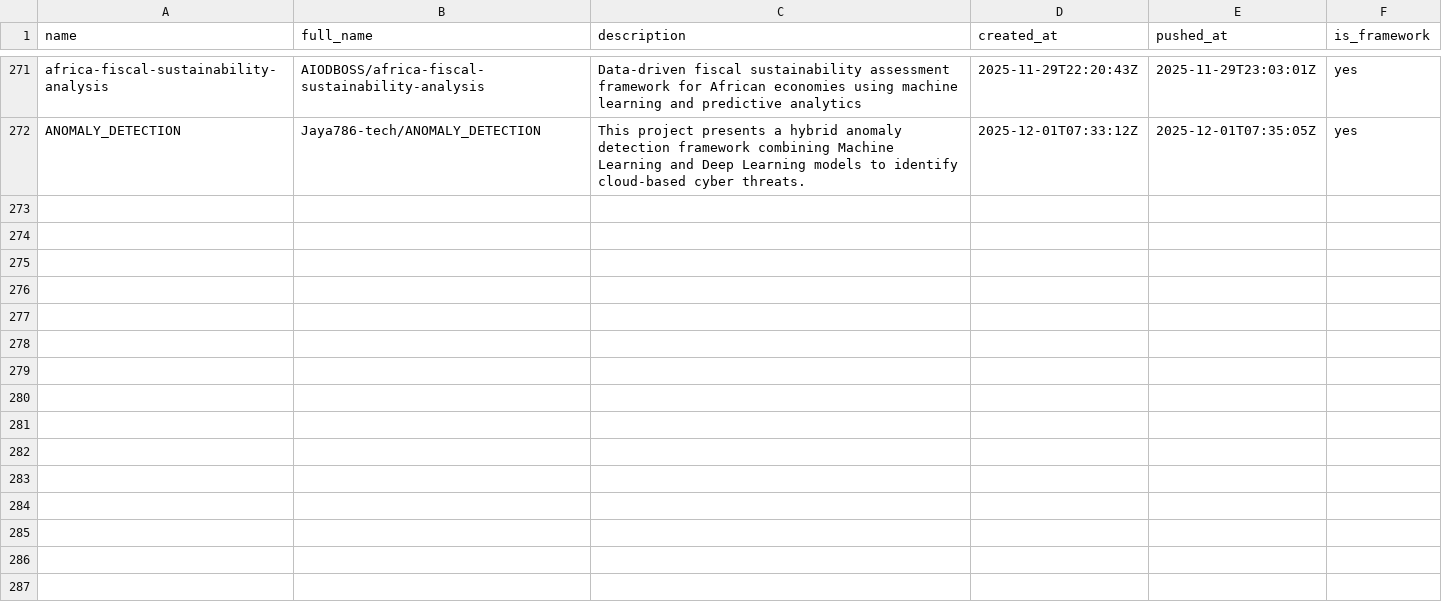
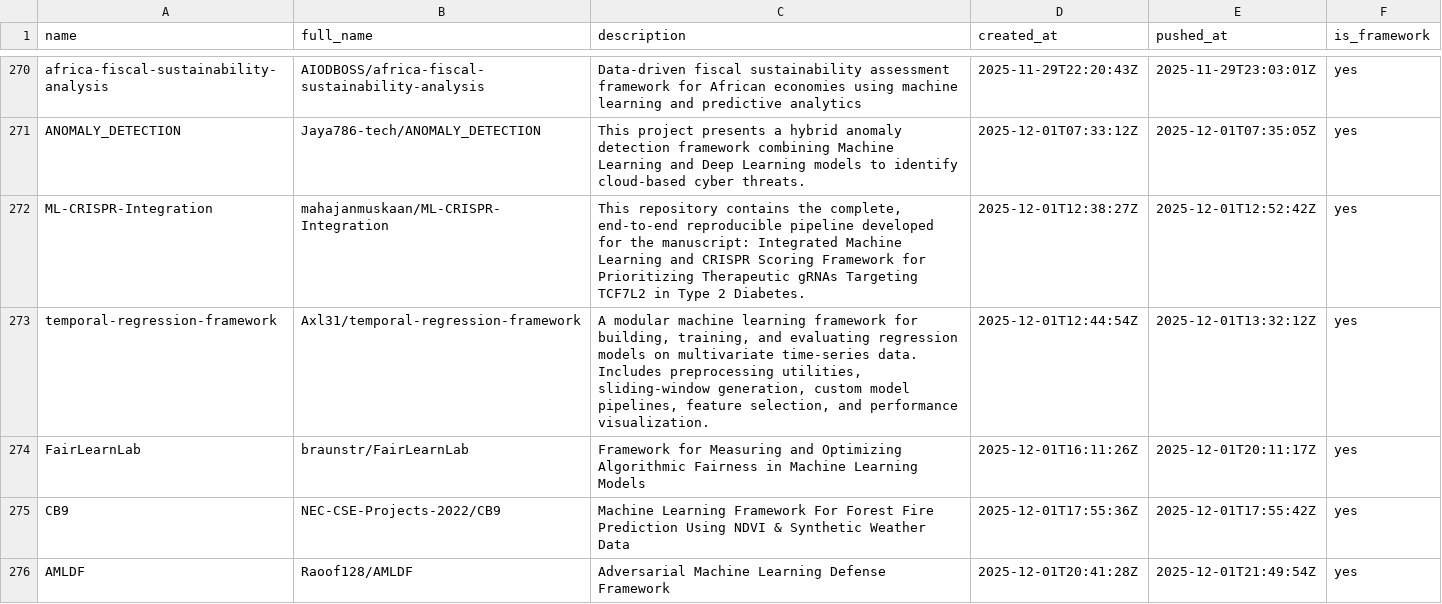
Before and after one commit to ninpnin/days-since-last-ml-framework, a CSV file: data/frameworks_sorted.csv, drawn as a sheet; only a part is shown, gaps mark what is left out; the diff covers the shown part only.

```diff
--- a/data/frameworks_sorted.csv
+++ b/data/frameworks_sorted.csv
@@ -272 +271,6 @@ africa-fiscal-sustainability-analysis,AIODBOSS/africa-fiscal-sustainability-anal
 ANOMALY_DETECTION,Jaya786-tech/ANOMALY_DETECTION,This project presents a hybrid anomaly detection framework combining Machine Learning and Deep Learning models to identify cloud-based cyber threats.,2025-12-01T07:33:12Z,2025-12-01T07:35:05Z,yes
+ML-CRISPR-Integration,mahajanmuskaan/ML-CRISPR-Integration,"This repository contains the complete, end-to-end reproducible pipeline developed for the manuscript:  Integrated Machine Learning and CRISPR Scoring Framework for Prioritizing Therapeutic gRNAs Targeting TCF7L2 in Type 2 Diabetes.",2025-12-01T12:38:27Z,2025-12-01T12:52:42Z,yes
+temporal-regression-framework,Axl31/temporal-regression-framework,"A modular machine learning framework for building, training, and evaluating regression models on multivariate time-series data. Includes preprocessing utilities, sliding-window generation, custom model pipelines, feature selection, and performance visualization.",2025-12-01T12:44:54Z,2025-12-01T13:32:12Z,yes
+FairLearnLab,braunstr/FairLearnLab,Framework for Measuring and Optimizing Algorithmic Fairness  in Machine Learning Models,2025-12-01T16:11:26Z,2025-12-01T20:11:17Z,yes
+CB9,NEC-CSE-Projects-2022/CB9,Machine Learning Framework For Forest Fire Prediction Using NDVI & Synthetic Weather Data,2025-12-01T17:55:36Z,2025-12-01T17:55:42Z,yes
+AMLDF,Raoof128/AMLDF,Adversarial Machine Learning Defense Framework,2025-12-01T20:41:28Z,2025-12-01T21:49:54Z,yes
```
Also changed, not shown: 10 added rows, 7 removed rows and 26 edited cells elsewhere in this file, data/aggregated_results.csv, data/sample.csv, 6 other files.
